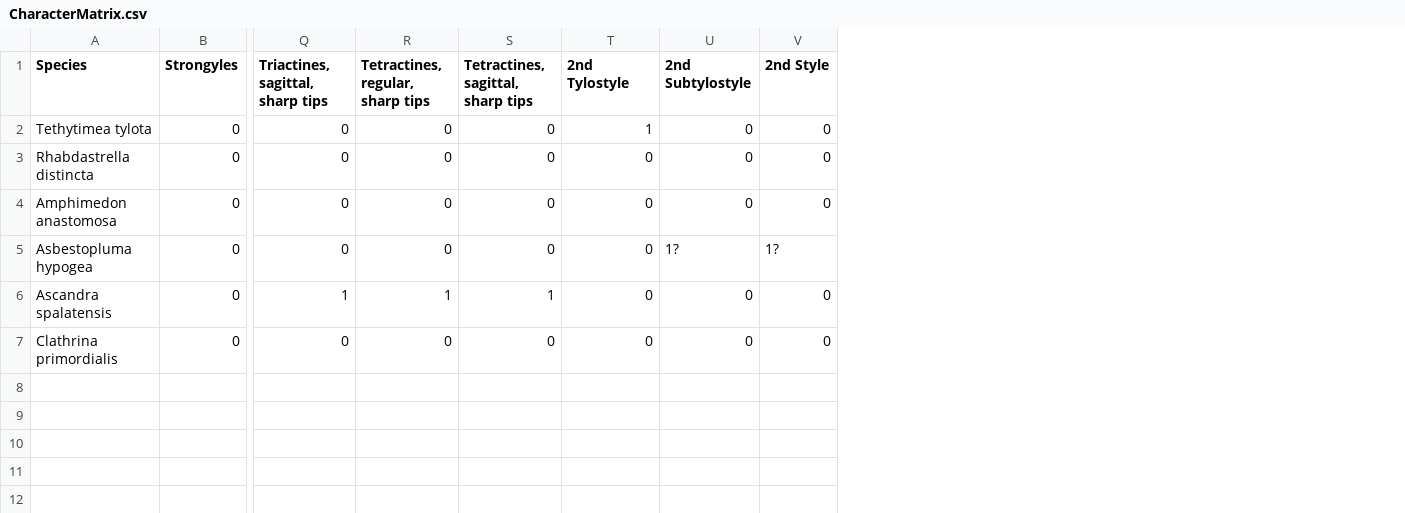
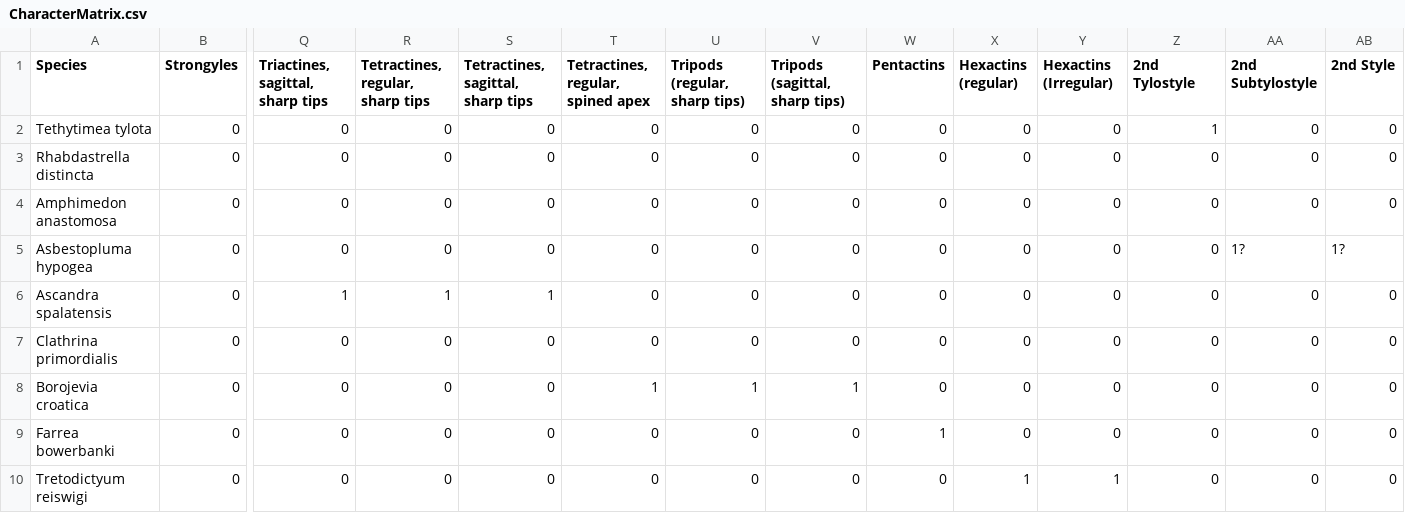
Before and after one commit to JohnAnderson2001/SpiculeComplexity, a CSV file: Matrix/CharacterMatrix.csv, drawn as a sheet; only a part is shown, gaps mark what is left out; rows hold the shown columns only; the diff names each change by its address in the sheet, - before the commit and + after, or states it on an @@ line.

Commit message:
Character Matrix

```diff
--- a/Matrix/CharacterMatrix.csv
+++ b/Matrix/CharacterMatrix.csv
+column T, rows 1-7: Tetractines, regular, spined apex | 0 | 0 | 0 | 0 | 0 | 0
+column U (Tripods (regular, sharp tips)), rows 2-7: all 0
+column V (Tripods (sagittal, sharp tips)), rows 2-7: all 0
+column W (Pentactins), rows 2-7: all 0
+column X (Hexactins (regular)), rows 2-7: all 0
+column Y (Hexactins (Irregular)), rows 2-7: all 0
+row 8: Borojevia croatica | 0 | 0 | 0 | 0 | 1 | 1 | 1 | 0 | 0 | 0 | 0 | 0 | 0
+row 9: Farrea bowerbanki | 0 | 0 | 0 | 0 | 0 | 0 | 0 | 1 | 0 | 0 | 0 | 0 | 0
+row 10: Tretodictyum reiswigi | 0 | 0 | 0 | 0 | 0 | 0 | 0 | 0 | 1 | 1 | 0 | 0 | 0
```
